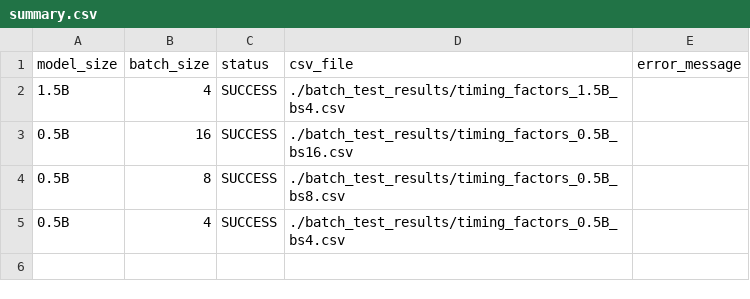
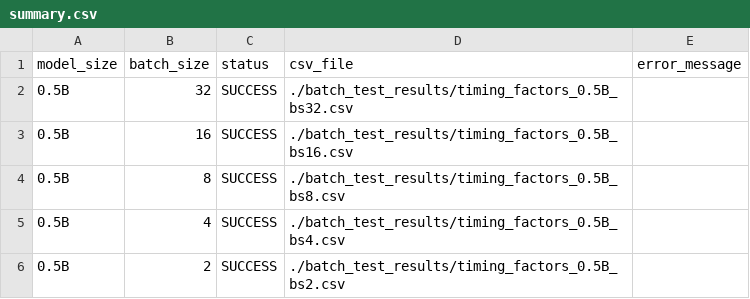
Before and after one commit to levmckinney/kronfluence, a CSV file: examples/qwen_scaling/batch_test_results/summary.csv, drawn as a sheet.

```diff
--- a/examples/qwen_scaling/batch_test_results/summary.csv
+++ b/examples/qwen_scaling/batch_test_results/summary.csv
@@ -1,3 +1,3 @@
 model_size,batch_size,status,csv_file,error_message
-1.5B,4,SUCCESS,./batch_test_results/timing_factors_1.5B_bs4.csv,
+0.5B,32,SUCCESS,./batch_test_results/timing_factors_0.5B_bs32.csv,
 0.5B,16,SUCCESS,./batch_test_results/timing_factors_0.5B_bs16.csv,
@@ -5 +5,2 @@ model_size,batch_size,status,csv_file,error_message
 0.5B,4,SUCCESS,./batch_test_results/timing_factors_0.5B_bs4.csv,
+0.5B,2,SUCCESS,./batch_test_results/timing_factors_0.5B_bs2.csv,
```
Also changed, not shown: examples/qwen_scaling/batch_test_results/timing_factors_0.5B_bs16.csv, examples/qwen_scaling/batch_test_results/timing_factors_0.5B_bs8.csv, 6 other files.
